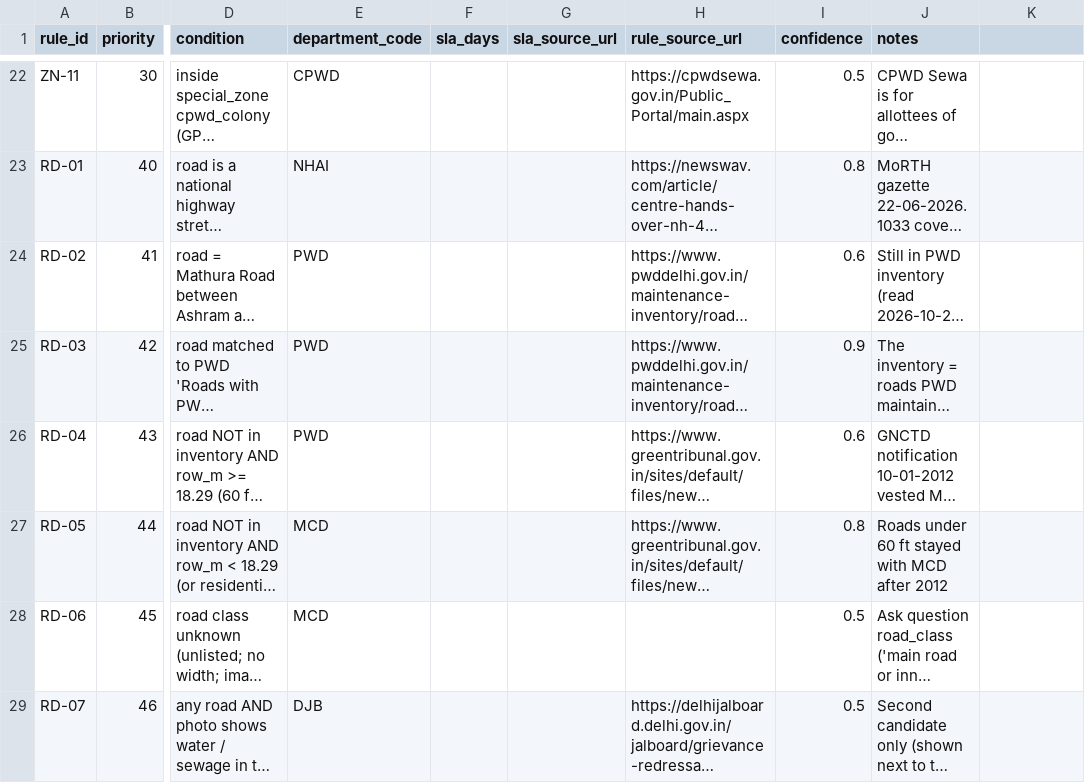
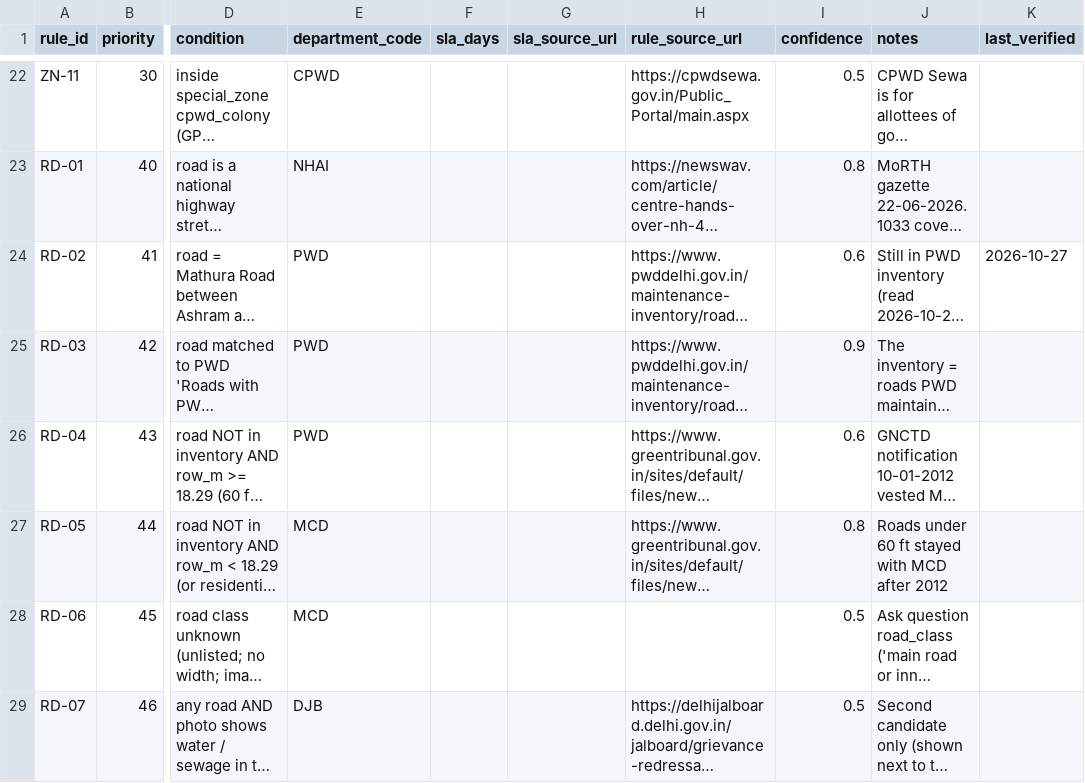
Before and after one commit to AnshulSinglaa/Public-Infrastructure-Smart-City-Grievance, a CSV file: data/rules_draft.csv, drawn as a sheet; only a part is shown, gaps mark what is left out; long unchanged cells end in …; the diff names each change by its address in the sheet, - before the commit and + after, or states it on an @@ line.

```diff
--- a/data/rules_draft.csv
+++ b/data/rules_draft.csv
-K1: (empty)
+K1: last_verified
-K24 (last_verified): (empty)
+K24 (last_verified): 2026-10-27
```
Also changed, not shown: data/pwd_matches.csv, 47 other files.
